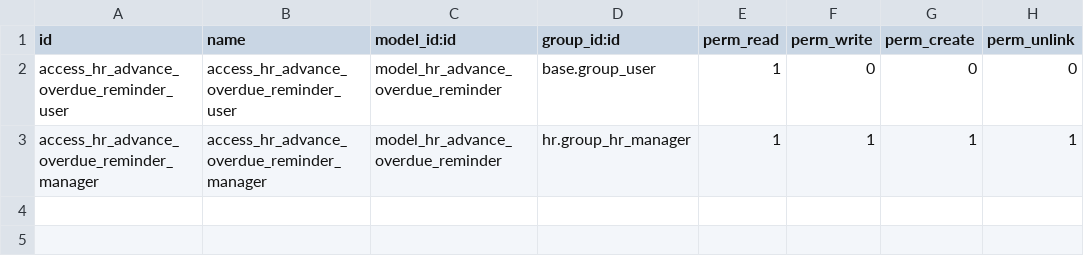
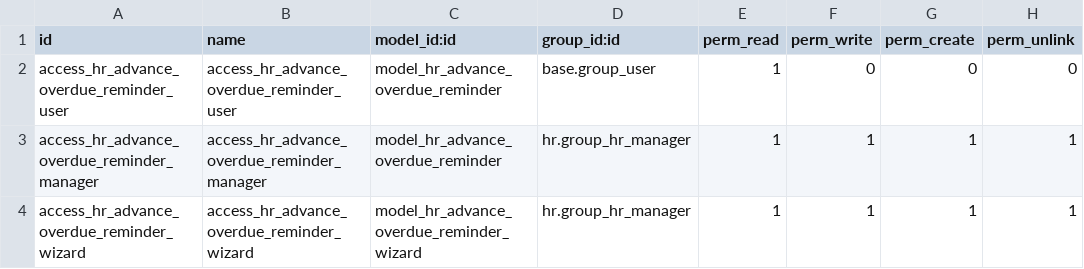
Before and after one commit to Saran440/hr-expense, a CSV file: hr_expense_advance_overdue_reminder/security/ir.model.access.csv, drawn as a sheet.

Commit message:
[FIX] security wizard

```diff
--- a/hr_expense_advance_overdue_reminder/security/ir.model.access.csv
+++ b/hr_expense_advance_overdue_reminder/security/ir.model.access.csv
@@ -3 +3,2 @@ access_hr_advance_overdue_reminder_user,access_hr_advance_overdue_reminder_user,
 access_hr_advance_overdue_reminder_manager,access_hr_advance_overdue_reminder_manager,model_hr_advance_overdue_reminder,hr.group_hr_manager,1,1,1,1
+access_hr_advance_overdue_reminder_wizard,access_hr_advance_overdue_reminder_wizard,model_hr_advance_overdue_reminder_wizard,hr.group_hr_manager,1,1,1,1
```
